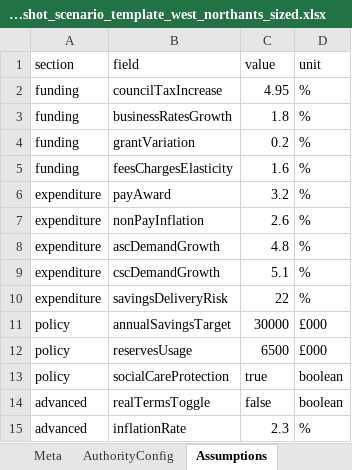
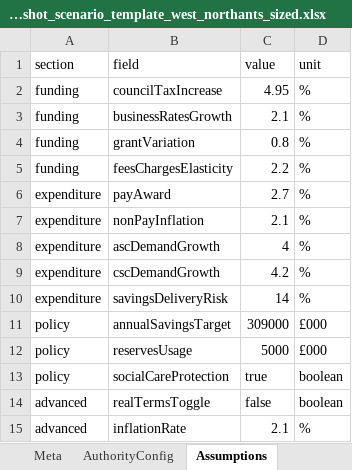
Before and after one commit to cdennis12280/mtfsv7, an Excel workbook: templates/west_northants_sized_unitary/model_snapshot_scenario_template_west_northants_sized.xlsx, sheet Assumptions, drawn as a sheet; values as stored, in another font and other column widths than the file's, no borders; the diff names each change by its address in the sheet, - before the commit and + after, or states it on an @@ line.

```diff
--- a/templates/west_northants_sized_unitary/model_snapshot_scenario_template_west_northants_sized.xlsx (sheet Assumptions)
+++ b/templates/west_northants_sized_unitary/model_snapshot_scenario_template_west_northants_sized.xlsx (sheet Assumptions)
-C3 (value): 1.8
+C3 (value): 2.1
-C4 (value): 0.2
+C4 (value): 0.8
-C5 (value): 1.6
+C5 (value): 2.2
-C6 (value): 3.2
+C6 (value): 2.7
-C7 (value): 2.6
+C7 (value): 2.1
-C8 (value): 4.8
+C8 (value): 4
-C9 (value): 5.1
+C9 (value): 4.2
-C10 (value): 22
+C10 (value): 14
-C11 (value): 30000
+C11 (value): 309000
-C12 (value): 6500
+C12 (value): 5000
-C15 (value): 2.3
+C15 (value): 2.1
```
Also changed, not shown: sheet Scenarios, sheet SavingsProposals, 20 other files.
